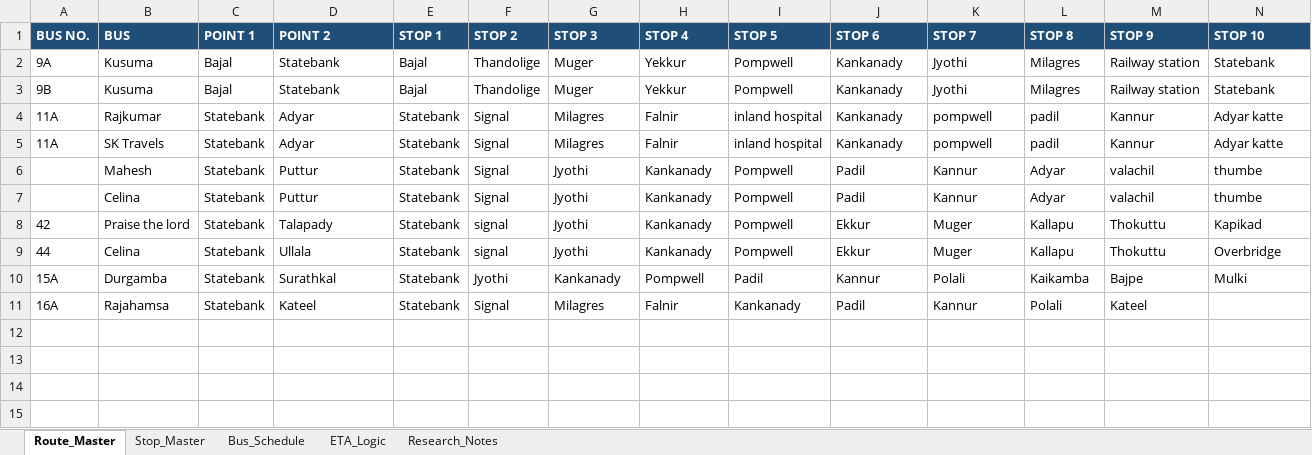
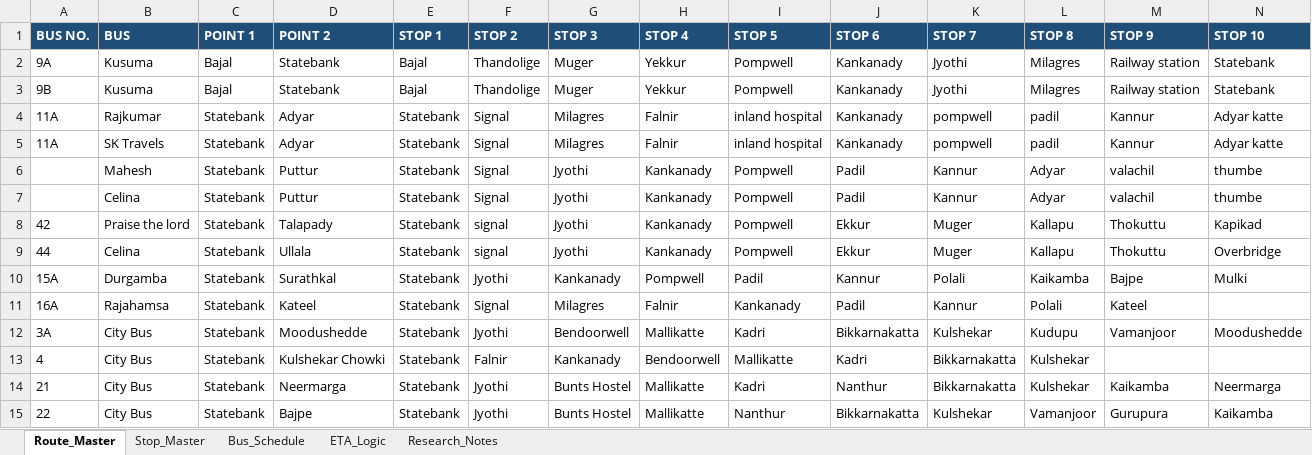
Before and after one commit to abishashettyy02/NAVIGO, an Excel workbook: Navigo.xlsx, sheet Route_Master, drawn as a sheet; only a part is shown; values as stored, in another font and other column widths than the file's, no borders; table styles not drawn; rows hold the shown columns only; the diff names each change by its address in the sheet, - before the commit and + after, or states it on an @@ line.

Commit message:
Fix route selection and bus ETA tracking

```diff
--- a/Navigo.xlsx (sheet Route_Master)
+++ b/Navigo.xlsx (sheet Route_Master)
+row 12: 3A | City Bus | Statebank | Moodushedde | Statebank | Jyothi | Bendoorwell | Mallikatte | Kadri | Bikkarnakatta | Kulshekar | Kudupu | Vamanjoor | Moodushedde
+row 13: 4 | City Bus | Statebank | Kulshekar Chowki | Statebank | Falnir | Kankanady | Bendoorwell | Mallikatte | Kadri | Bikkarnakatta | Kulshekar
+row 14: 21 | City Bus | Statebank | Neermarga | Statebank | Jyothi | Bunts Hostel | Mallikatte | Kadri | Nanthur | Bikkarnakatta | Kulshekar | Kaikamba | Neermarga
+row 15: 22 | City Bus | Statebank | Bajpe | Statebank | Jyothi | Bunts Hostel | Mallikatte | Nanthur | Bikkarnakatta | Kulshekar | Vamanjoor | Gurupura | Kaikamba
```
Also changed, not shown: sheet Stop_Master, sheet Bus_Schedule, 2 other files.
